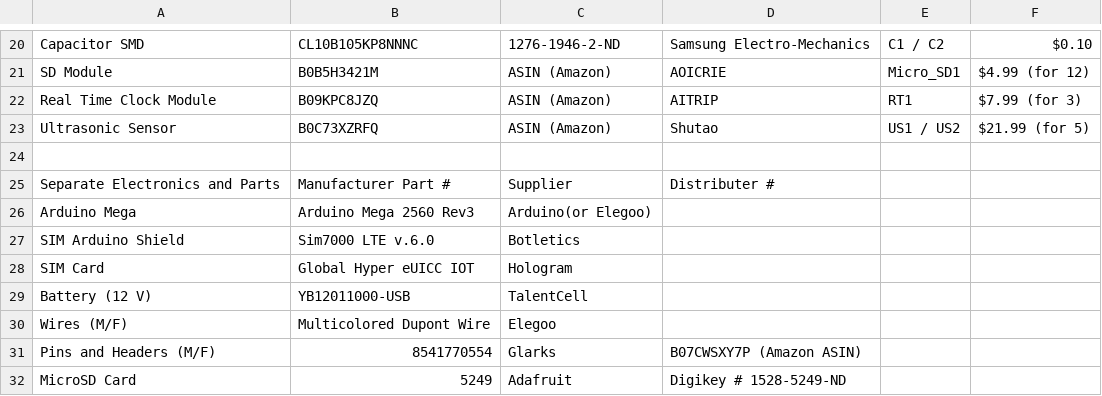
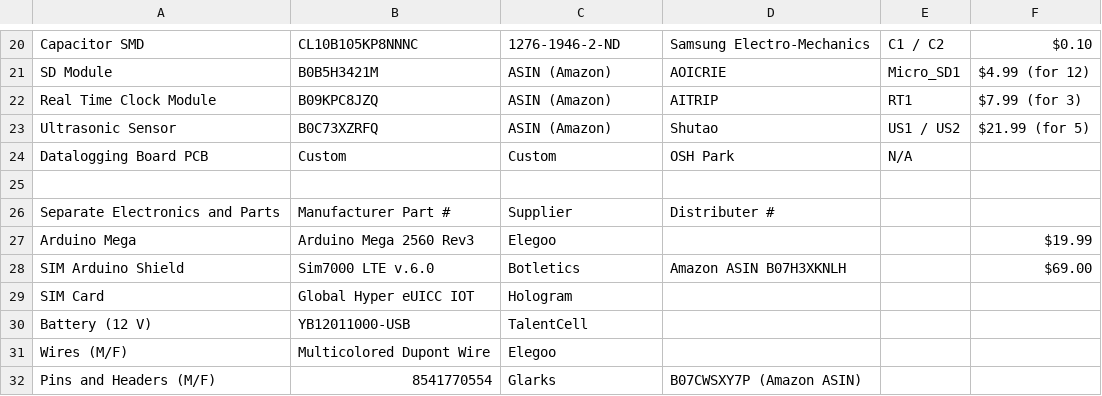
Before and after one commit to ARTS-Laboratory/IoT-Water-Level-Sensor, a CSV file: For Public Use/Cellular Water Height Sensor Package Parts List.csv, drawn as a sheet; only a part is shown, gaps mark what is left out; the shorter side is filled out with more unchanged rows.

Commit message:
Update Cellular Water Height Sensor Package Parts List.csv

```diff
--- a/For Public Use/Cellular Water Height Sensor Package Parts List.csv
+++ b/For Public Use/Cellular Water Height Sensor Package Parts List.csv
@@ -23,6 +23,7 @@ Real Time Clock Module,B09KPC8JZQ,ASIN (Amazon),AITRIP,RT1,$7.99 (for 3)
 Ultrasonic Sensor,B0C73XZRFQ,ASIN (Amazon),Shutao,US1 / US2,$21.99 (for 5)
+Datalogging Board PCB,Custom,Custom,OSH Park,N/A,
 ,,,,,
 Separate Electronics and Parts,Manufacturer Part #,Supplier,Distributer #,,
-Arduino Mega,Arduino Mega 2560 Rev3,Arduino(or Elegoo),,,
-SIM Arduino Shield,Sim7000 LTE v.6.0,Botletics,,,
+Arduino Mega,Arduino Mega 2560 Rev3,Elegoo,,,$19.99
+SIM Arduino Shield,Sim7000 LTE v.6.0,Botletics,Amazon ASIN B07H3XKNLH,,$69.00
 SIM Card,Global Hyper eUICC IOT,Hologram,,,
```
